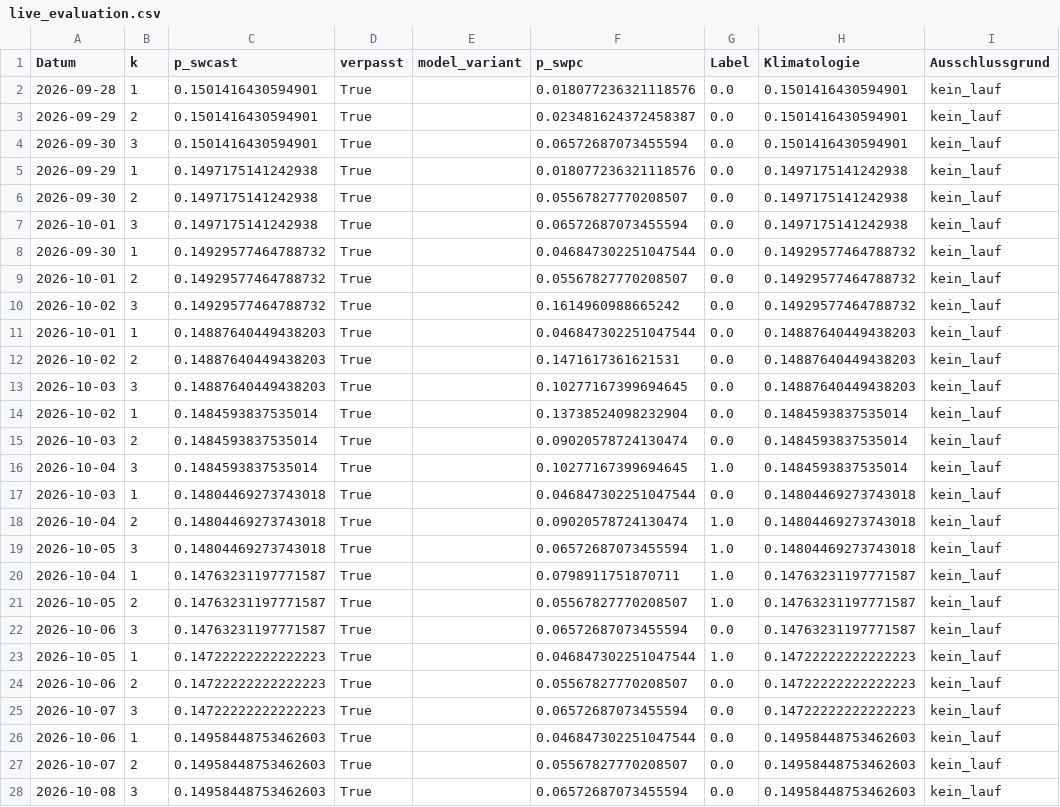
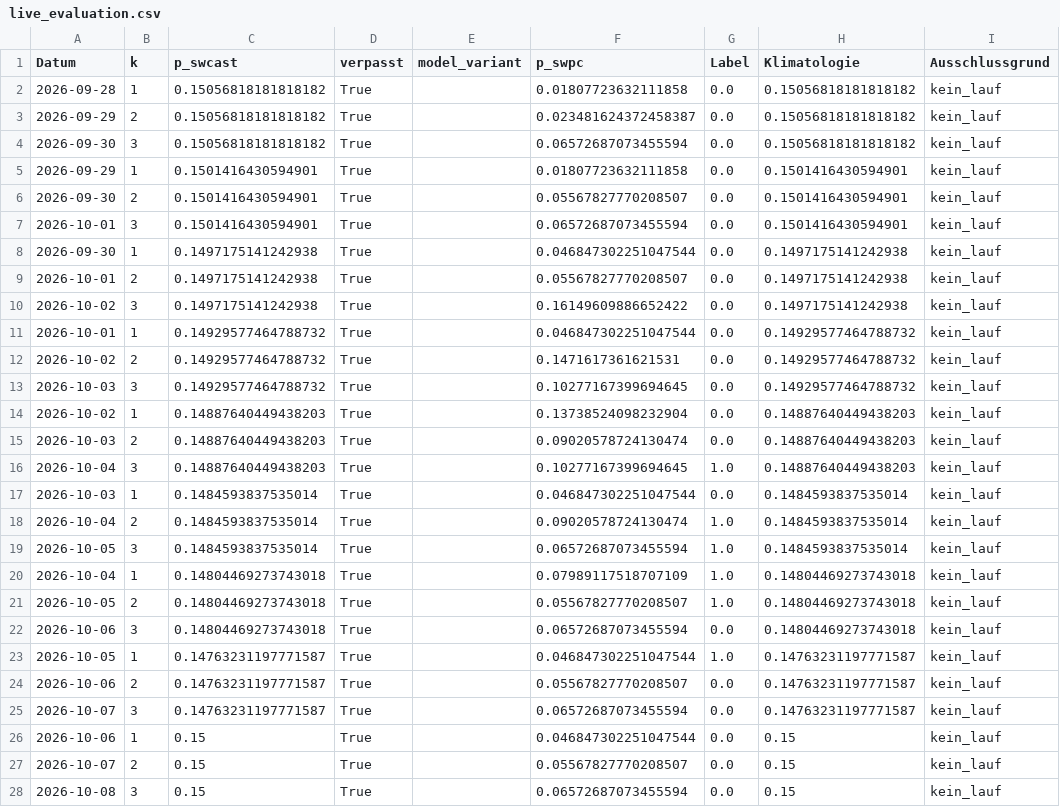
Before and after one commit to Script-hpp/swcast, a CSV file: reports/live_evaluation.csv, drawn as a sheet; only a part is shown; the diff covers the shown part only.

```diff
--- a/reports/live_evaluation.csv
+++ b/reports/live_evaluation.csv
@@ -1,28 +1,28 @@
 Datum,k,p_swcast,verpasst,model_variant,p_swpc,Label,Klimatologie,Ausschlussgrund
-2026-09-28,1,0.1501416430594901,True,,0.018077236321118576,0.0,0.1501416430594901,kein_lauf
-2026-09-29,2,0.1501416430594901,True,,0.023481624372458387,0.0,0.1501416430594901,kein_lauf
-2026-09-30,3,0.1501416430594901,True,,0.06572687073455594,0.0,0.1501416430594901,kein_lauf
-2026-09-29,1,0.1497175141242938,True,,0.018077236321118576,0.0,0.1497175141242938,kein_lauf
-2026-09-30,2,0.1497175141242938,True,,0.05567827770208507,0.0,0.1497175141242938,kein_lauf
-2026-10-01,3,0.1497175141242938,True,,0.06572687073455594,0.0,0.1497175141242938,kein_lauf
-2026-09-30,1,0.14929577464788732,True,,0.046847302251047544,0.0,0.14929577464788732,kein_lauf
-2026-10-01,2,0.14929577464788732,True,,0.05567827770208507,0.0,0.14929577464788732,kein_lauf
-2026-10-02,3,0.14929577464788732,True,,0.1614960988665242,0.0,0.14929577464788732,kein_lauf
-2026-10-01,1,0.14887640449438203,True,,0.046847302251047544,0.0,0.14887640449438203,kein_lauf
-2026-10-02,2,0.14887640449438203,True,,0.1471617361621531,0.0,0.14887640449438203,kein_lauf
-2026-10-03,3,0.14887640449438203,True,,0.10277167399694645,0.0,0.14887640449438203,kein_lauf
-2026-10-02,1,0.1484593837535014,True,,0.13738524098232904,0.0,0.1484593837535014,kein_lauf
-2026-10-03,2,0.1484593837535014,True,,0.09020578724130474,0.0,0.1484593837535014,kein_lauf
-2026-10-04,3,0.1484593837535014,True,,0.10277167399694645,1.0,0.1484593837535014,kein_lauf
-2026-10-03,1,0.14804469273743018,True,,0.046847302251047544,0.0,0.14804469273743018,kein_lauf
-2026-10-04,2,0.14804469273743018,True,,0.09020578724130474,1.0,0.14804469273743018,kein_lauf
-2026-10-05,3,0.14804469273743018,True,,0.06572687073455594,1.0,0.14804469273743018,kein_lauf
-2026-10-04,1,0.14763231197771587,True,,0.0798911751870711,1.0,0.14763231197771587,kein_lauf
-2026-10-05,2,0.14763231197771587,True,,0.05567827770208507,1.0,0.14763231197771587,kein_lauf
-2026-10-06,3,0.14763231197771587,True,,0.06572687073455594,0.0,0.14763231197771587,kein_lauf
-2026-10-05,1,0.14722222222222223,True,,0.046847302251047544,1.0,0.14722222222222223,kein_lauf
-2026-10-06,2,0.14722222222222223,True,,0.05567827770208507,0.0,0.14722222222222223,kein_lauf
-2026-10-07,3,0.14722222222222223,True,,0.06572687073455594,0.0,0.14722222222222223,kein_lauf
-2026-10-06,1,0.14958448753462603,True,,0.046847302251047544,0.0,0.14958448753462603,kein_lauf
-2026-10-07,2,0.14958448753462603,True,,0.05567827770208507,0.0,0.14958448753462603,kein_lauf
-2026-10-08,3,0.14958448753462603,True,,0.06572687073455594,0.0,0.14958448753462603,kein_lauf
+2026-09-28,1,0.15056818181818182,True,,0.01807723632111858,0.0,0.15056818181818182,kein_lauf
+2026-09-29,2,0.15056818181818182,True,,0.023481624372458387,0.0,0.15056818181818182,kein_lauf
+2026-09-30,3,0.15056818181818182,True,,0.06572687073455594,0.0,0.15056818181818182,kein_lauf
+2026-09-29,1,0.1501416430594901,True,,0.01807723632111858,0.0,0.1501416430594901,kein_lauf
+2026-09-30,2,0.1501416430594901,True,,0.05567827770208507,0.0,0.1501416430594901,kein_lauf
+2026-10-01,3,0.1501416430594901,True,,0.06572687073455594,0.0,0.1501416430594901,kein_lauf
+2026-09-30,1,0.1497175141242938,True,,0.046847302251047544,0.0,0.1497175141242938,kein_lauf
+2026-10-01,2,0.1497175141242938,True,,0.05567827770208507,0.0,0.1497175141242938,kein_lauf
+2026-10-02,3,0.1497175141242938,True,,0.16149609886652422,0.0,0.1497175141242938,kein_lauf
+2026-10-01,1,0.14929577464788732,True,,0.046847302251047544,0.0,0.14929577464788732,kein_lauf
+2026-10-02,2,0.14929577464788732,True,,0.1471617361621531,0.0,0.14929577464788732,kein_lauf
+2026-10-03,3,0.14929577464788732,True,,0.10277167399694645,0.0,0.14929577464788732,kein_lauf
+2026-10-02,1,0.14887640449438203,True,,0.13738524098232904,0.0,0.14887640449438203,kein_lauf
+2026-10-03,2,0.14887640449438203,True,,0.09020578724130474,0.0,0.14887640449438203,kein_lauf
+2026-10-04,3,0.14887640449438203,True,,0.10277167399694645,1.0,0.14887640449438203,kein_lauf
+2026-10-03,1,0.1484593837535014,True,,0.046847302251047544,0.0,0.1484593837535014,kein_lauf
+2026-10-04,2,0.1484593837535014,True,,0.09020578724130474,1.0,0.1484593837535014,kein_lauf
+2026-10-05,3,0.1484593837535014,True,,0.06572687073455594,1.0,0.1484593837535014,kein_lauf
+2026-10-04,1,0.14804469273743018,True,,0.07989117518707109,1.0,0.14804469273743018,kein_lauf
+2026-10-05,2,0.14804469273743018,True,,0.05567827770208507,1.0,0.14804469273743018,kein_lauf
+2026-10-06,3,0.14804469273743018,True,,0.06572687073455594,0.0,0.14804469273743018,kein_lauf
+2026-10-05,1,0.14763231197771587,True,,0.046847302251047544,1.0,0.14763231197771587,kein_lauf
+2026-10-06,2,0.14763231197771587,True,,0.05567827770208507,0.0,0.14763231197771587,kein_lauf
+2026-10-07,3,0.14763231197771587,True,,0.06572687073455594,0.0,0.14763231197771587,kein_lauf
+2026-10-06,1,0.15,True,,0.046847302251047544,0.0,0.15,kein_lauf
+2026-10-07,2,0.15,True,,0.05567827770208507,0.0,0.15,kein_lauf
+2026-10-08,3,0.15,True,,0.06572687073455594,0.0,0.15,kein_lauf
```
Also changed, not shown: 3 added rows and 43 edited cells elsewhere in this file, 46 other files.
